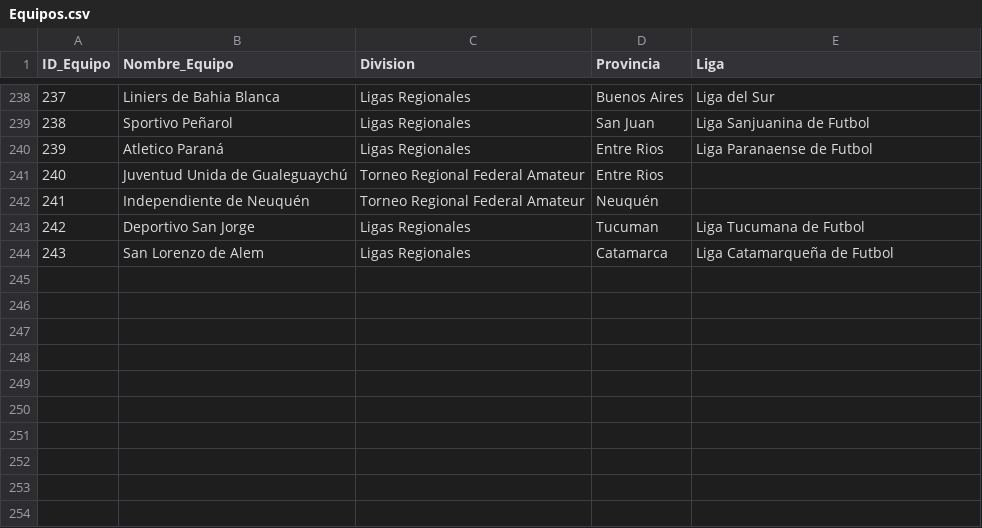
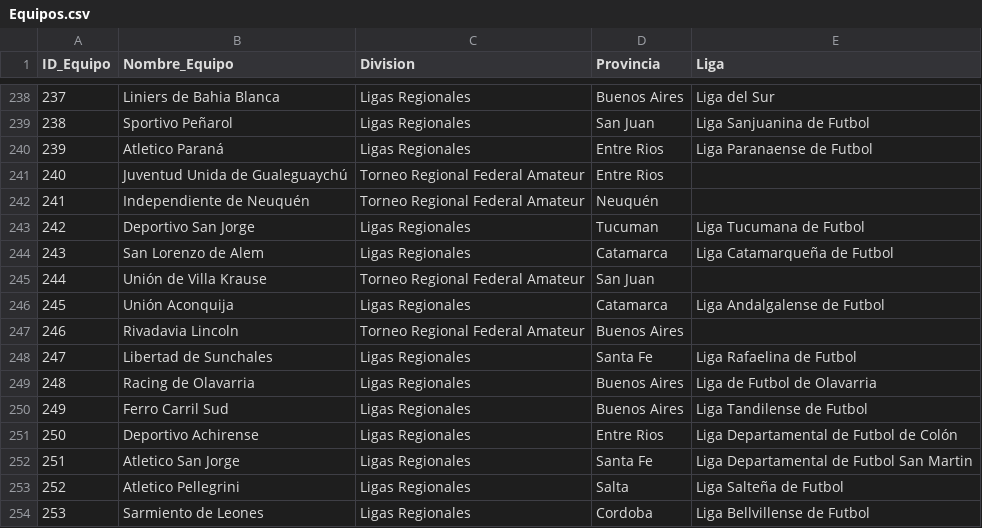
Before and after one commit to futbol-argentino/futbol-argentino, a CSV file: Equipos.csv, drawn as a sheet; only a part is shown, gaps mark what is left out.

```diff
--- a/Equipos.csv
+++ b/Equipos.csv
@@ -244 +244,11 @@ ID_Equipo,Nombre_Equipo,Division,Provincia,Liga
 243,San Lorenzo de Alem,Ligas Regionales,Catamarca,Liga Catamarqueña de Futbol
+244,Unión de Villa Krause,Torneo Regional Federal Amateur,San Juan,
+245,Unión Aconquija,Ligas Regionales,Catamarca,Liga Andalgalense de Futbol
+246,Rivadavia Lincoln,Torneo Regional Federal Amateur,Buenos Aires,
+247,Libertad de Sunchales,Ligas Regionales,Santa Fe,Liga Rafaelina de Futbol
+248,Racing de Olavarria,Ligas Regionales,Buenos Aires,Liga de Futbol de Olavarria
+249,Ferro Carril Sud,Ligas Regionales,Buenos Aires,Liga Tandilense de Futbol
+250,Deportivo Achirense,Ligas Regionales,Entre Rios,Liga Departamental de Futbol de Colón
+251,Atletico San Jorge,Ligas Regionales,Santa Fe,Liga Departamental de Futbol San Martin
+252,Atletico Pellegrini,Ligas Regionales,Salta,Liga Salteña de Futbol
+253,Sarmiento de Leones,Ligas Regionales,Cordoba,Liga Bellvillense de Futbol
```
Also changed, not shown: TEMPORADAS.csv, 1 other file.
